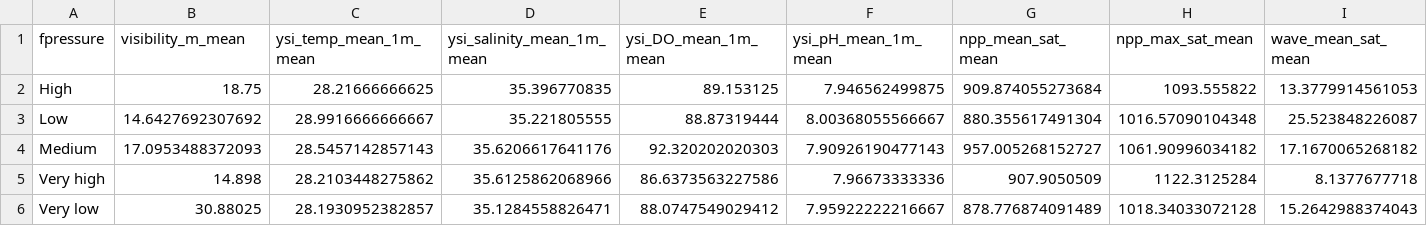
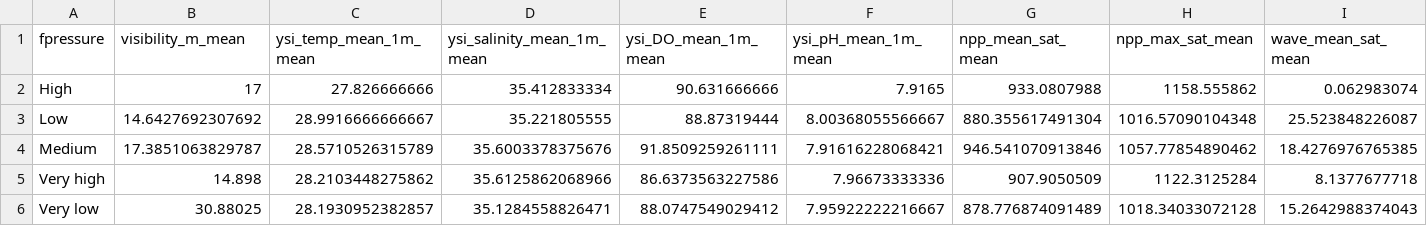
Before and after one commit to baumlab/Claar_etal_2020_NatCom, a CSV file: data/environmental_parameters/env_summ_KI_Platy_alltimes.csv, drawn as a sheet; only a part is shown; the diff covers the shown part only; the diff names each change by its address in the sheet, - before the commit and + after, or states it on an @@ line.

```diff
--- a/data/environmental_parameters/env_summ_KI_Platy_alltimes.csv
+++ b/data/environmental_parameters/env_summ_KI_Platy_alltimes.csv
-B2 (visibility_m_mean): 18.75
+B2 (visibility_m_mean): 17
-C2 (ysi_temp_mean_1m_mean): 28.21666666625
+C2 (ysi_temp_mean_1m_mean): 27.826666666
-D2 (ysi_salinity_mean_1m_mean): 35.396770835
+D2 (ysi_salinity_mean_1m_mean): 35.412833334
-E2 (ysi_DO_mean_1m_mean): 89.153125
+E2 (ysi_DO_mean_1m_mean): 90.631666666
-F2 (ysi_pH_mean_1m_mean): 7.946562499875
+F2 (ysi_pH_mean_1m_mean): 7.9165
-G2 (npp_mean_sat_mean): 909.874055273684
+G2 (npp_mean_sat_mean): 933.0807988
-H2 (npp_max_sat_mean): 1093.555822
+H2 (npp_max_sat_mean): 1158.555862
-I2 (wave_mean_sat_mean): 13.3779914561053
+I2 (wave_mean_sat_mean): 0.062983074
-B4 (visibility_m_mean): 17.0953488372093
+B4 (visibility_m_mean): 17.3851063829787
-C4 (ysi_temp_mean_1m_mean): 28.5457142857143
+C4 (ysi_temp_mean_1m_mean): 28.5710526315789
-D4 (ysi_salinity_mean_1m_mean): 35.6206617641176
+D4 (ysi_salinity_mean_1m_mean): 35.6003378375676
-E4 (ysi_DO_mean_1m_mean): 92.320202020303
+E4 (ysi_DO_mean_1m_mean): 91.8509259261111
-F4 (ysi_pH_mean_1m_mean): 7.90926190477143
+F4 (ysi_pH_mean_1m_mean): 7.91616228068421
-G4 (npp_mean_sat_mean): 957.005268152727
+G4 (npp_mean_sat_mean): 946.541070913846
-H4 (npp_max_sat_mean): 1061.90996034182
+H4 (npp_max_sat_mean): 1057.77854890462
-I4 (wave_mean_sat_mean): 17.1670065268182
+I4 (wave_mean_sat_mean): 18.4276976765385
```
Also changed, not shown: 16 edited cells elsewhere in this file, data/environmental_parameters/env_skim_all_alltimes.csv.
